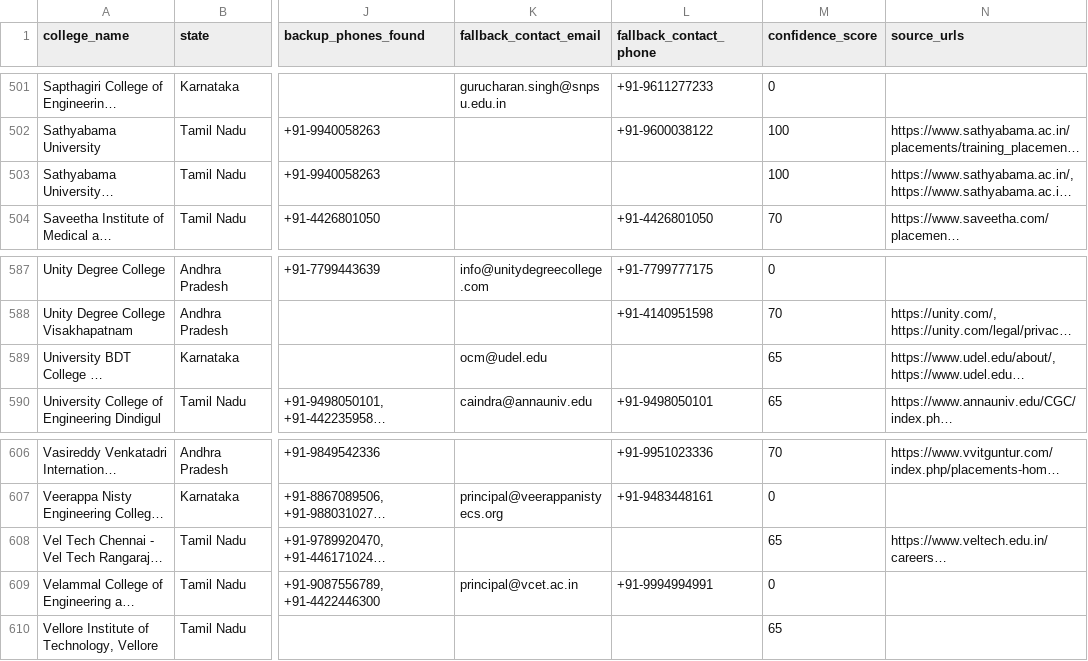
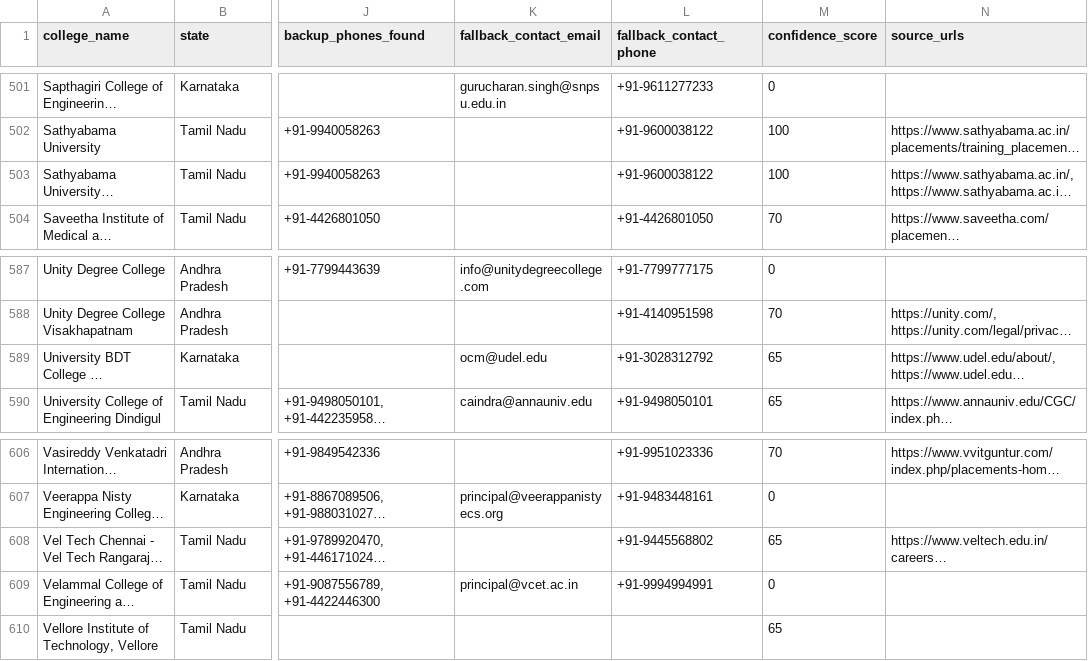
Before and after one commit to snigdha-dot/COLLEGEPLACEMENTFINAL, a CSV file: data/colleges_snapshot.csv, drawn as a sheet; only a part is shown, gaps mark what is left out; long unchanged cells end in …; the diff covers the shown part only; the diff names each change by its address in the sheet, - before the commit and + after, or states it on an @@ line.

Commit message:
data: snapshot at 481 marketing rows
The fill run during the throttle window delivered 55 contacts and +8 net
rows -- better than expected, since I had called it exhausted. Running it
while discovery is blocked is clearly worthwhile: it never calls /v1/search.

Andhra Pradesh reached 154, Karnataka 216.

```diff
--- a/data/colleges_snapshot.csv
+++ b/data/colleges_snapshot.csv
-L503 (fallback_contact_phone): (empty)
+L503 (fallback_contact_phone): +91-9600038122
-L589 (fallback_contact_phone): (empty)
+L589 (fallback_contact_phone): +91-3028312792
-L608 (fallback_contact_phone): (empty)
+L608 (fallback_contact_phone): +91-9445568802
```
Also changed, not shown: 18 edited cells elsewhere in this file.
